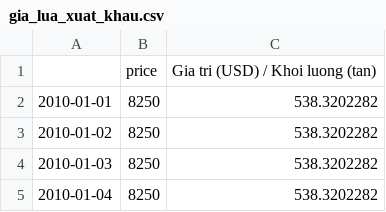
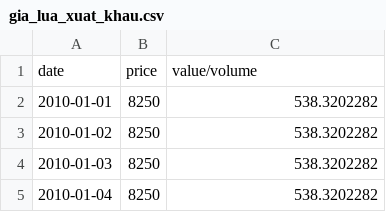
Before and after one commit to thuongh2/FinalProject, a CSV file: data_final/Lua/gia_lua_xuat_khau.csv, drawn as a sheet; only a part is shown.

Commit message:
Update gia_lua_xuat_khau.csv

```diff
--- a/data_final/Lua/gia_lua_xuat_khau.csv
+++ b/data_final/Lua/gia_lua_xuat_khau.csv
@@ -1,2 +1,2 @@
-,price,Gia tri (USD) / Khoi luong (tan)
+date,price,value/volume
 2010-01-01,8250,538.3202282
```
